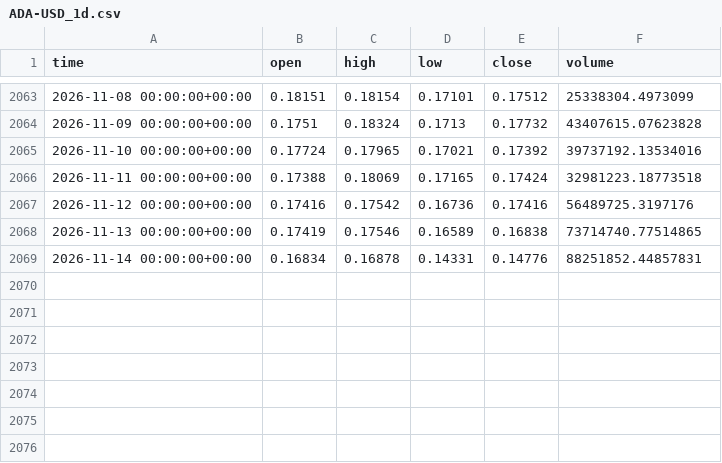
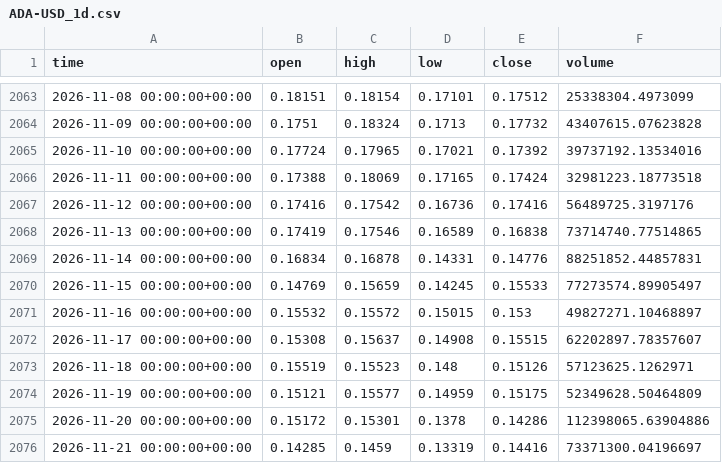
Before and after one commit to clairejhdaifu-collab/Aplus, a CSV file: crypto_bot/data/ADA-USD_1d.csv, drawn as a sheet; only a part is shown, gaps mark what is left out.

Commit message:
crypto-bot: 2026-11-22 signal + learn

```diff
--- a/crypto_bot/data/ADA-USD_1d.csv
+++ b/crypto_bot/data/ADA-USD_1d.csv
@@ -2069 +2069,8 @@ time,open,high,low,close,volume
 2026-11-14 00:00:00+00:00,0.16834,0.16878,0.14331,0.14776,88251852.44857831
+2026-11-15 00:00:00+00:00,0.14769,0.15659,0.14245,0.15533,77273574.89905497
+2026-11-16 00:00:00+00:00,0.15532,0.15572,0.15015,0.153,49827271.10468897
+2026-11-17 00:00:00+00:00,0.15308,0.15637,0.14908,0.15515,62202897.78357607
+2026-11-18 00:00:00+00:00,0.15519,0.15523,0.148,0.15126,57123625.1262971
+2026-11-19 00:00:00+00:00,0.15121,0.15577,0.14959,0.15175,52349628.50464809
+2026-11-20 00:00:00+00:00,0.15172,0.15301,0.1378,0.14286,112398065.63904886
+2026-11-21 00:00:00+00:00,0.14285,0.1459,0.13319,0.14416,73371300.04196697
```
Also changed, not shown: crypto_bot/data/AVAX-USD_1d.csv, crypto_bot/data/DOGE-USD_1d.csv, 12 other files.
